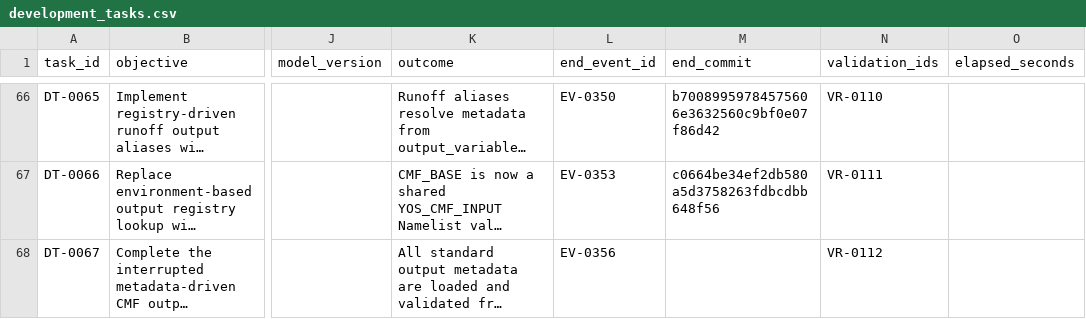
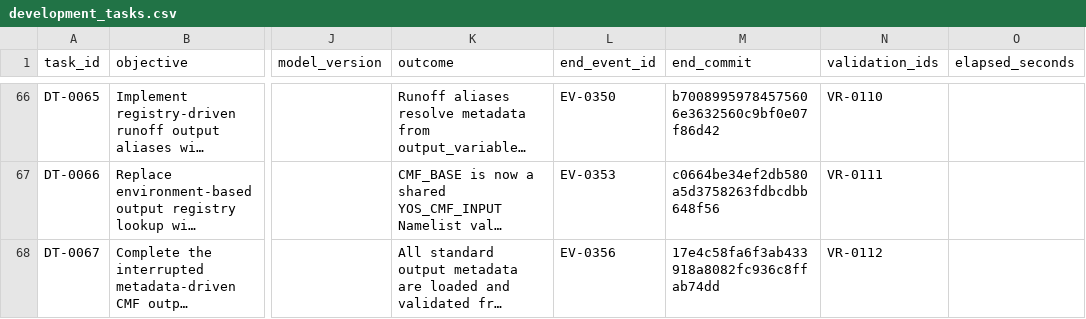
Before and after one commit to global-hydrodynamics/CaMa-Flood_v4, a CSV file: research/development_tasks.csv, drawn as a sheet; only a part is shown, gaps mark what is left out; long unchanged cells end in …; the diff names each change by its address in the sheet, - before the commit and + after, or states it on an @@ line.

```diff
--- a/research/development_tasks.csv
+++ b/research/development_tasks.csv
-M68 (end_commit): (empty)
+M68 (end_commit): 17e4c58fa6f3ab433918a8082fc936c8ffab74dd
```
Also changed, not shown: research/events.csv, research/validation_runs.csv, 1 other file.
